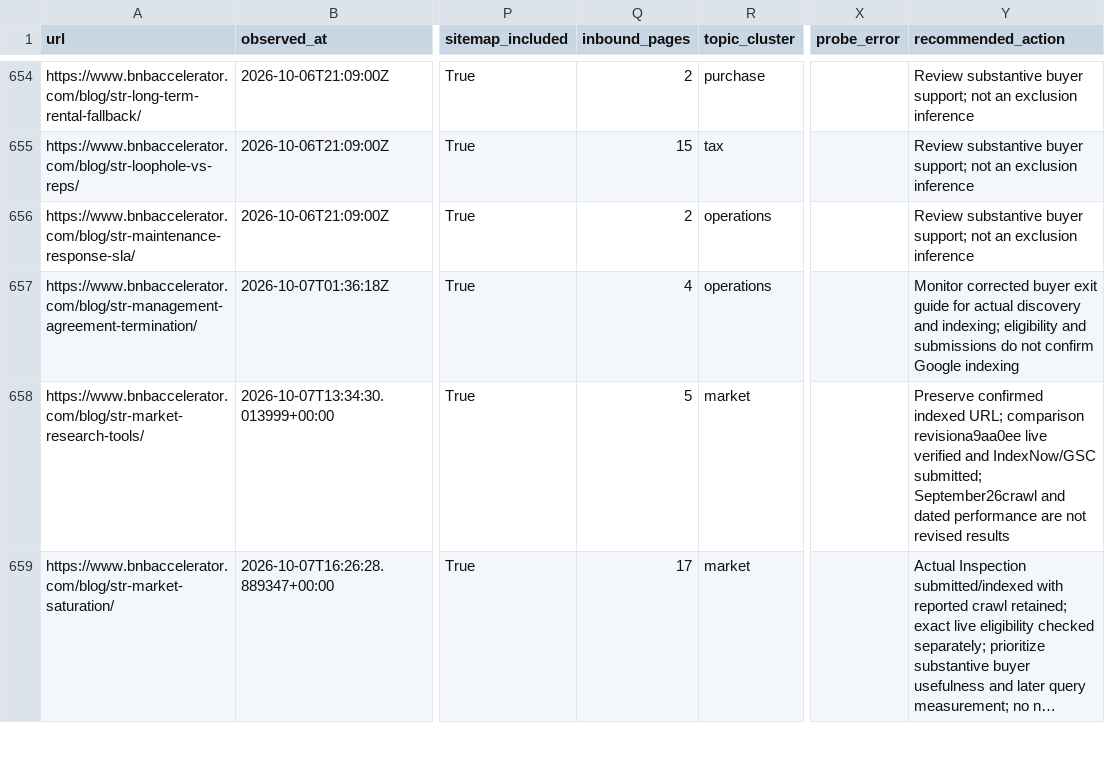
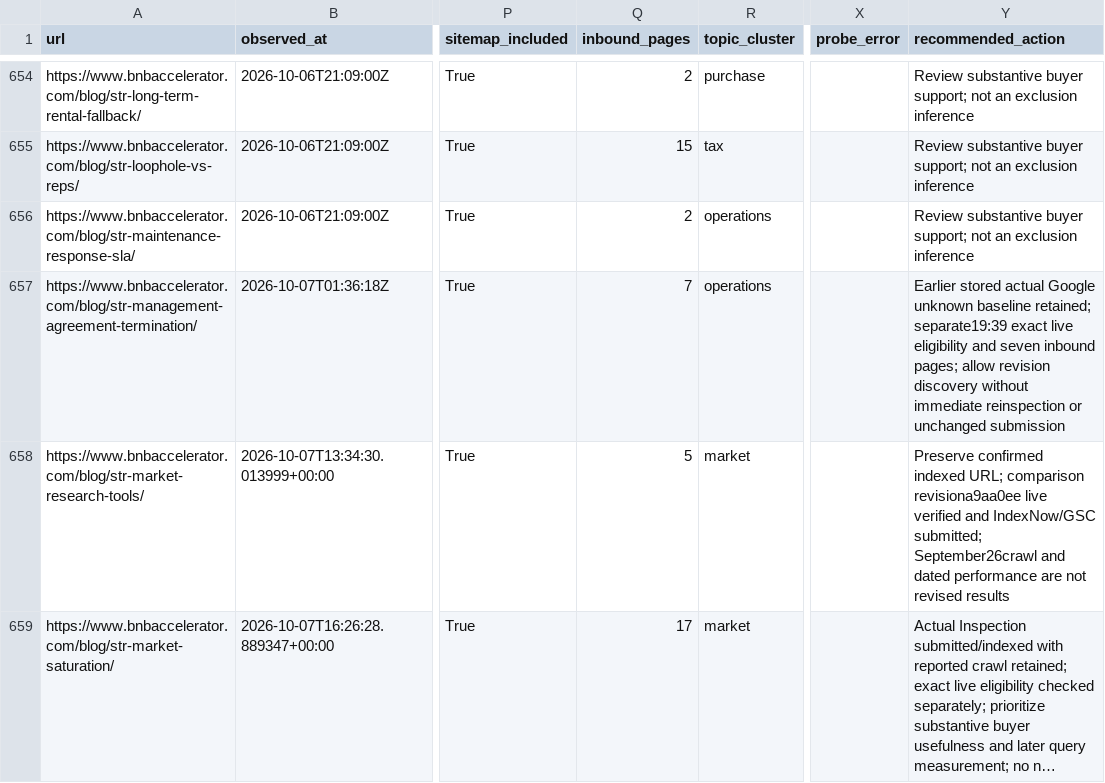
Before and after one commit to drconnorrobertson/bnb-accelerator-site, a CSV file: _gen/blog-indexing-inventory.csv, drawn as a sheet; only a part is shown, gaps mark what is left out; long unchanged cells end in …; the diff names each change by its address in the sheet, - before the commit and + after, or states it on an @@ line.

Commit message:
Reconcile stored manager-exit indexing and later live eligibility

```diff
--- a/_gen/blog-indexing-inventory.csv
+++ b/_gen/blog-indexing-inventory.csv
-Q657 (inbound_pages): 4
+Q657 (inbound_pages): 7
-Y657 (recommended_action): Monitor corrected buyer exit guide for actual discovery and indexing; eligibility and submissions do not confirm Google indexing
+Y657 (recommended_action): Earlier stored actual Google unknown baseline retained; separate19:39 exact live eligibility and seven inbound pages; allow revision discovery without immediate reinspection or unchanged submission
```
Also changed, not shown: 2 other files.
